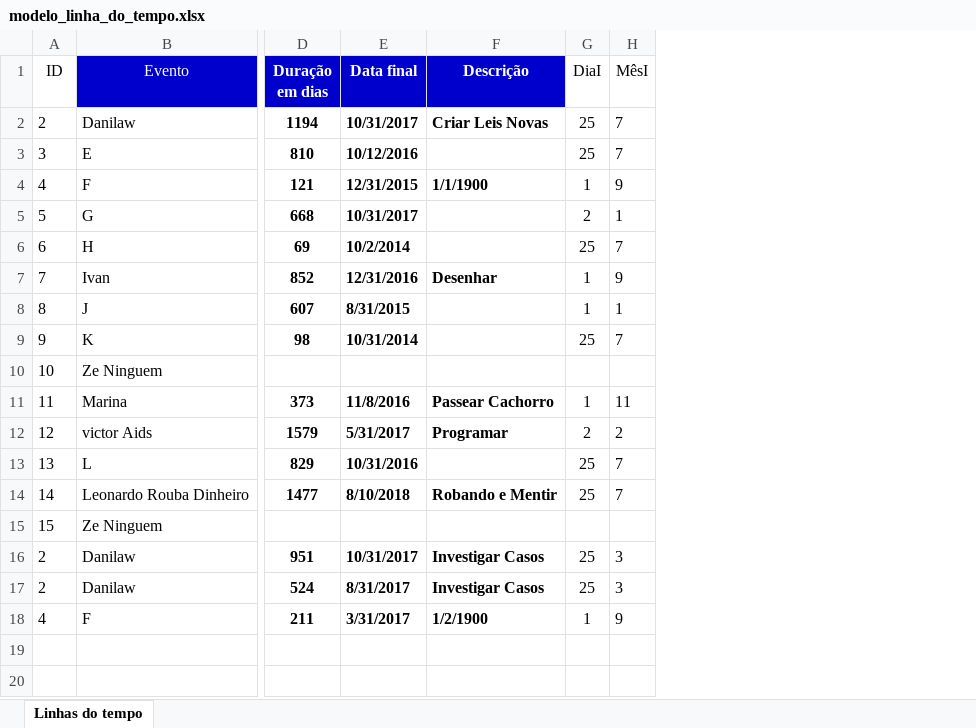
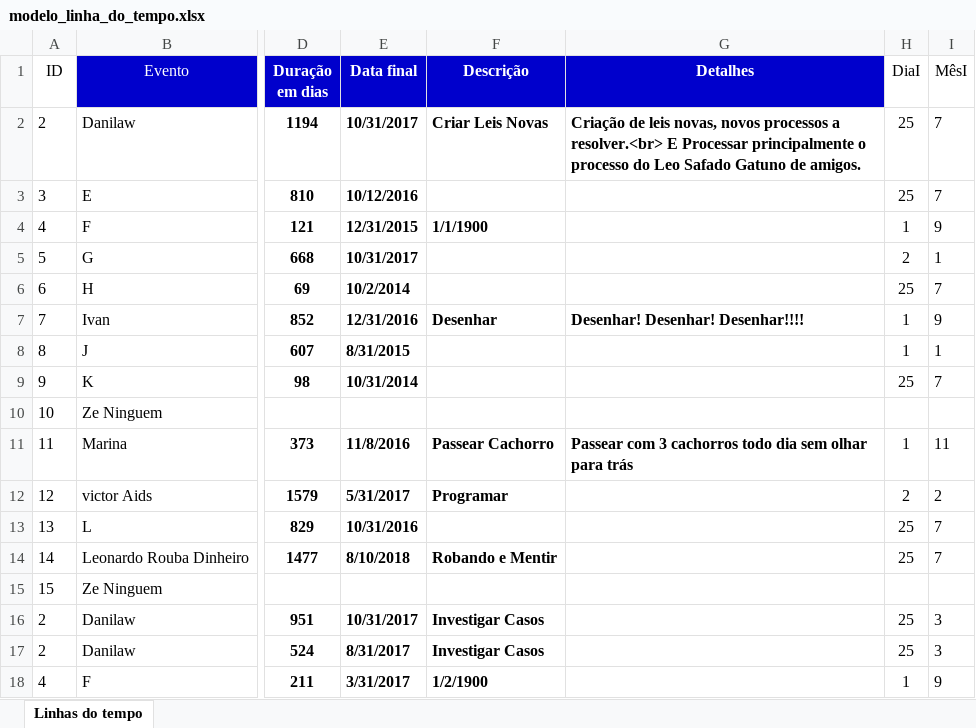
Before and after one commit to vrichtmann/DanilawPlanilha, an Excel workbook: excel/modelo_linha_do_tempo.xlsx, sheet Linhas do tempo, drawn as a sheet; only a part is shown, gaps mark what is left out; values as stored, in another font and other column widths than the file's, no borders; charts and pictures and table styles not drawn; the diff names each change by its address in the sheet, - before the commit and + after, or states it on an @@ line.

```diff
--- a/excel/modelo_linha_do_tempo.xlsx (sheet Linhas do tempo)
+++ b/excel/modelo_linha_do_tempo.xlsx (sheet Linhas do tempo)
+column G (Detalhes), rows 2-11: Criação de leis novas, novos processos a resolver.<br> E Processar principalmente o processo do Leo Safado Gatuno de amigos. |  |  |  |  | Desenhar! Desenhar! Desenhar!!!! |  |  |  | Passear com 3 cachorros todo dia sem olhar para trás
```
Also changed, not shown: formulas that keep their value, charts or pictures, 5 other files.
